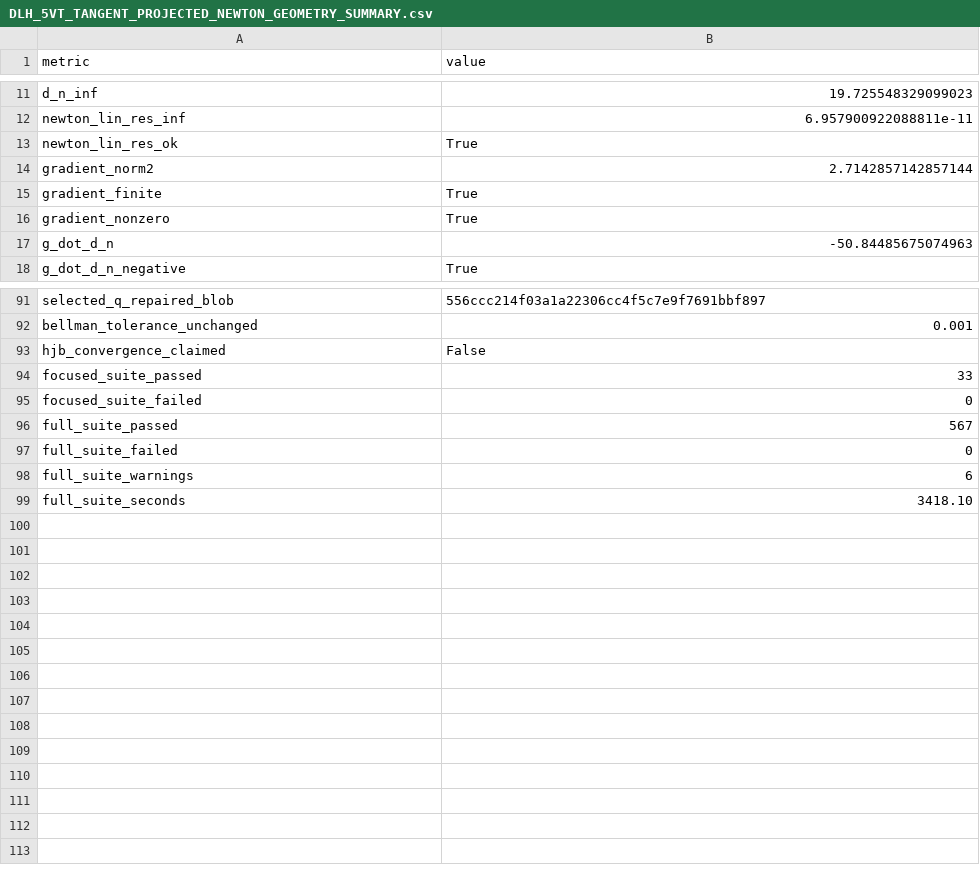
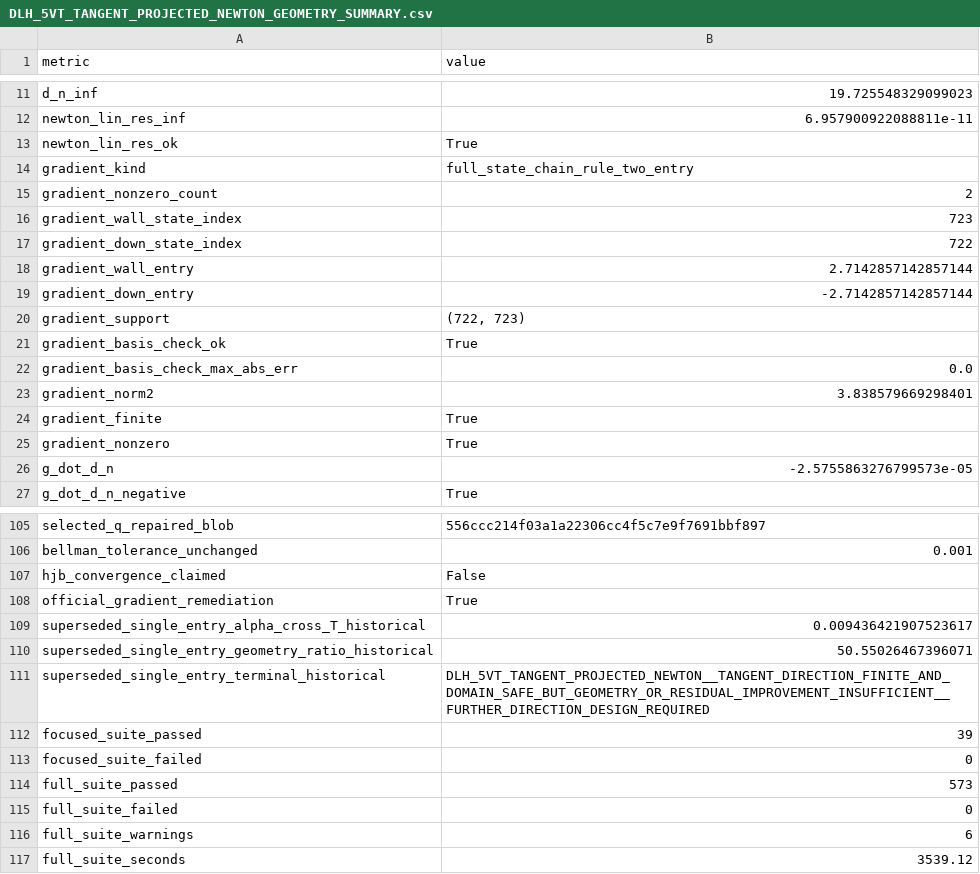
Before and after one commit to zcx369658780/deep-learning-hank, a CSV file: reports/dlh_5vt_tangent_projected_newton_geometry_2026_09_15/DLH_5VT_TANGENT_PROJECTED_NEWTON_GEOMETRY_SUMMARY.csv, drawn as a sheet; only a part is shown, gaps mark what is left out; the diff covers the shown part only.

Commit message:
Issue #68 / DLH-5V-T remediation: official two-entry full-state chain-rule wall gradient; corrected projection, crossing and trials (Terminal C)

```diff
--- a/reports/dlh_5vt_tangent_projected_newton_geometry_2026_09_15/DLH_5VT_TANGENT_PROJECTED_NEWTON_GEOMETRY_SUMMARY.csv
+++ b/reports/dlh_5vt_tangent_projected_newton_geometry_2026_09_15/DLH_5VT_TANGENT_PROJECTED_NEWTON_GEOMETRY_SUMMARY.csv
@@ -13,6 +13,15 @@ newton_lin_res_inf,6.957900922088811e-11
 newton_lin_res_ok,True
-gradient_norm2,2.7142857142857144
+gradient_kind,full_state_chain_rule_two_entry
+gradient_nonzero_count,2
+gradient_wall_state_index,723
+gradient_down_state_index,722
+gradient_wall_entry,2.7142857142857144
+gradient_down_entry,-2.7142857142857144
+gradient_support,"(722, 723)"
+gradient_basis_check_ok,True
+gradient_basis_check_max_abs_err,0.0
+gradient_norm2,3.838579669298401
 gradient_finite,True
 gradient_nonzero,True
-g_dot_d_n,-50.84485675074963
+g_dot_d_n,-2.5755863276799573e-05
 g_dot_d_n_negative,True
@@ -93,7 +107,11 @@ bellman_tolerance_unchanged,0.001
 hjb_convergence_claimed,False
-focused_suite_passed,33
+official_gradient_remediation,True
+superseded_single_entry_alpha_cross_T_historical,0.009436421907523617
+superseded_single_entry_geometry_ratio_historical,50.55026467396071
+superseded_single_entry_terminal_historical,DLH_5VT_TANGENT_PROJECTED_NEWTON__TANGENT_DIRECTION_FINITE_AND_DOMAIN_SAFE_BUT_GEOMETRY_OR_RESIDUAL_IMPROVEMENT_INSUFFICIENT__FURTHER_DIRECTION_DESIGN_REQUIRED
+focused_suite_passed,39
 focused_suite_failed,0
-full_suite_passed,567
+full_suite_passed,573
 full_suite_failed,0
 full_suite_warnings,6
-full_suite_seconds,3418.10
+full_suite_seconds,3539.12
```
Also changed, not shown: 5 added rows and 46 edited cells elsewhere in this file, 3 other files.
